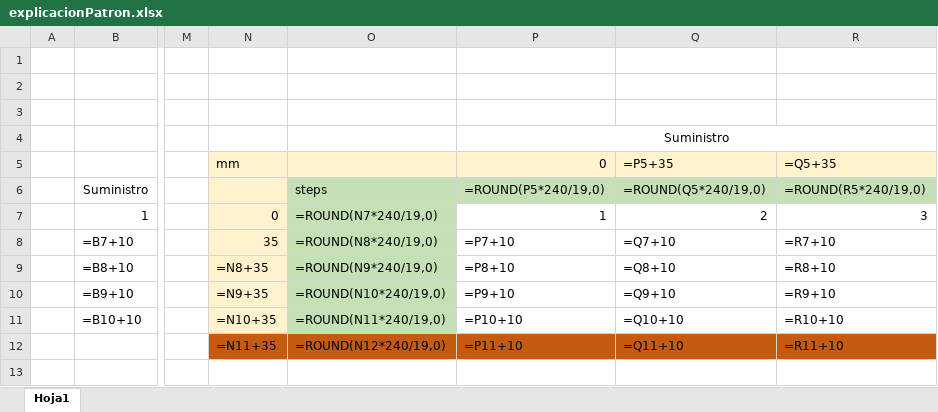
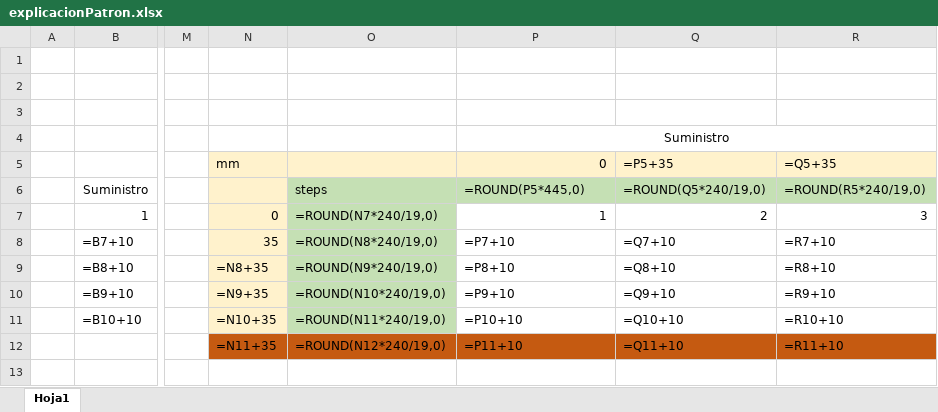
Before and after one commit to solisquesada/Proyecto_Grua_Micros, an Excel workbook: explicacionPatron.xlsx, sheet Hoja1, drawn as a sheet; only a part is shown, gaps mark what is left out; values as stored, in another font and other column widths than the file's, no borders; formulas are shown in place of their values; the diff names each change by its address in the sheet, - before the commit and + after, or states it on an @@ line.

```diff
--- a/explicacionPatron.xlsx (sheet Hoja1)
+++ b/explicacionPatron.xlsx (sheet Hoja1)
-P6 (0): =ROUND(P5*240/19,0)
+P6 (0): =ROUND(P5*445,0)
```
Also changed, not shown: 24 other files.
